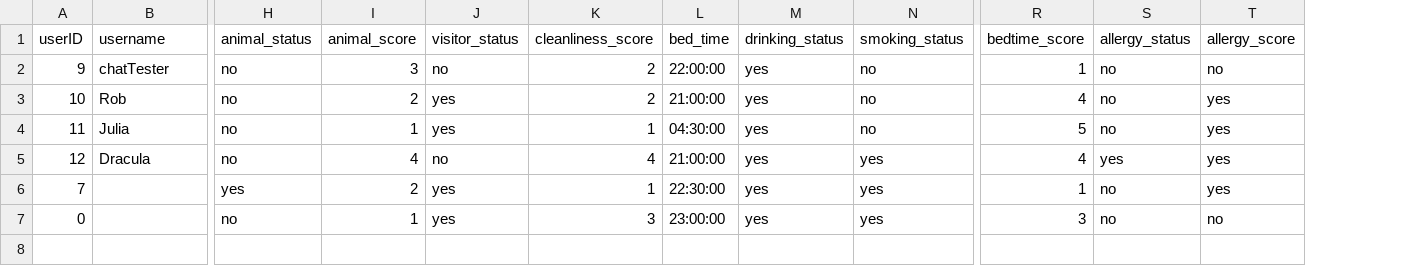
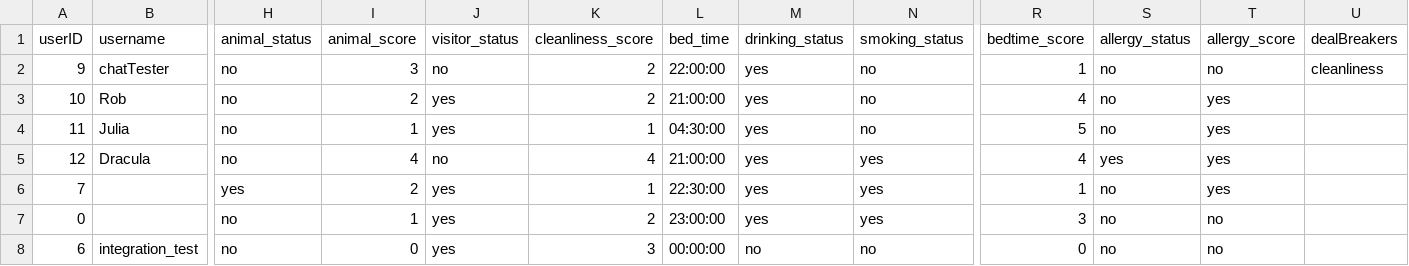
Before and after one commit to JamiesonMan/roommate-finder, a CSV file: userPreferences.csv, drawn as a sheet; only a part is shown, gaps mark what is left out; rows hold the shown columns only; the diff names each change by its address in the sheet, - before the commit and + after, or states it on an @@ line.

Commit message:
Added Deal Breakers

```diff
--- a/userPreferences.csv
+++ b/userPreferences.csv
+column U (dealBreakers), row 2: cleanliness
-K7 (cleanliness_score): 3
+K7 (cleanliness_score): 2
+row 8: 6 | integration_test | no | 0 | yes | 3 | 00:00:00 | no | no | 0 | no | no
```
Also changed, not shown: 3 other files.
